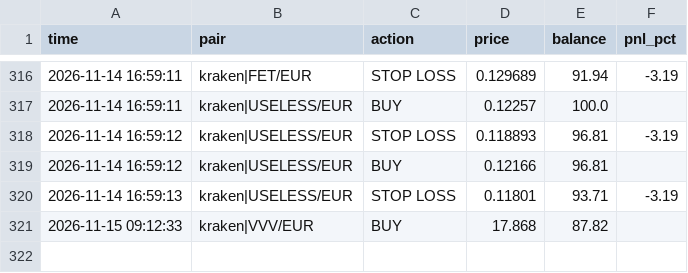
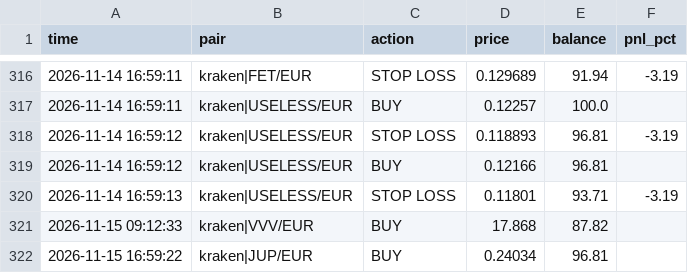
Before and after one commit to GoNowTaxi/Crypto_bot, a CSV file: trades.csv, drawn as a sheet; only a part is shown, gaps mark what is left out; the diff names each change by its address in the sheet, - before the commit and + after, or states it on an @@ line.

```diff
--- a/trades.csv
+++ b/trades.csv
+row 322: 2026-11-15 16:59:22 | kraken|JUP/EUR | BUY | 0.24034 | 96.81
```
Also changed, not shown: 1 other file.
